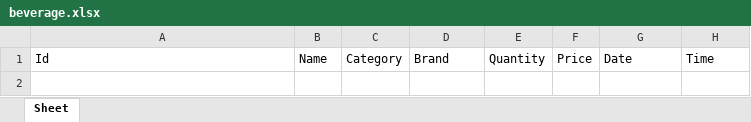
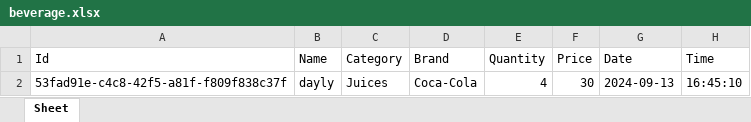
Before and after one commit to HICHAMSEBAA/ShopFlow, an Excel workbook: beverage.xlsx, sheet Sheet, drawn as a sheet; values as stored, in another font and other column widths than the file's, no borders; the diff names each change by its address in the sheet, - before the commit and + after, or states it on an @@ line.

Commit message:
Added functionality to save beverage details

```diff
--- a/beverage.xlsx (sheet Sheet)
+++ b/beverage.xlsx (sheet Sheet)
+row 2: 53fad91e-c4c8-42f5-a81f-f809f838c37f | dayly | Juices | Coca-Cola | 4 | 30 | 2024-09-13 | 16:45:10
```
Also changed, not shown: 1 other file.
